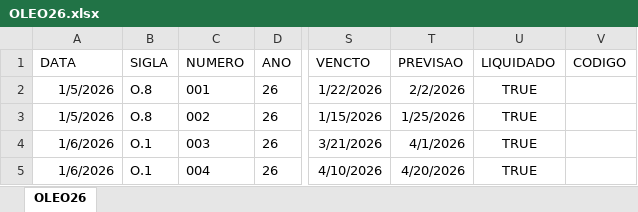
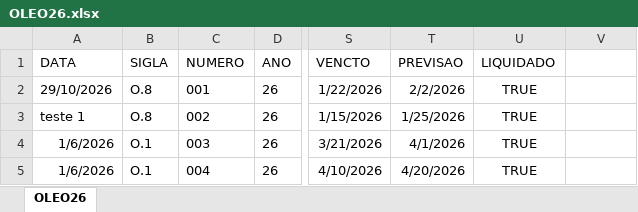
Before and after one commit to gabrielvduarte/aryoleofar, an Excel workbook: db/OLEO26.xlsx, sheet OLEO26, drawn as a sheet; only a part is shown, gaps mark what is left out; values as stored, in another font and other column widths than the file's, no borders; the diff names each change by its address in the sheet, - before the commit and + after, or states it on an @@ line.

```diff
--- a/db/OLEO26.xlsx (sheet OLEO26)
+++ b/db/OLEO26.xlsx (sheet OLEO26)
-V1: CODIGO
+V1: (empty)
-A2 (DATA): 1/5/2026
+A2 (DATA): 29/10/2026
-A3 (DATA): 1/5/2026
+A3 (DATA): teste 1
```
Also changed, not shown: db/FARE26RC.xlsx, db/OLEO26RC.xlsx, 4 other files.
